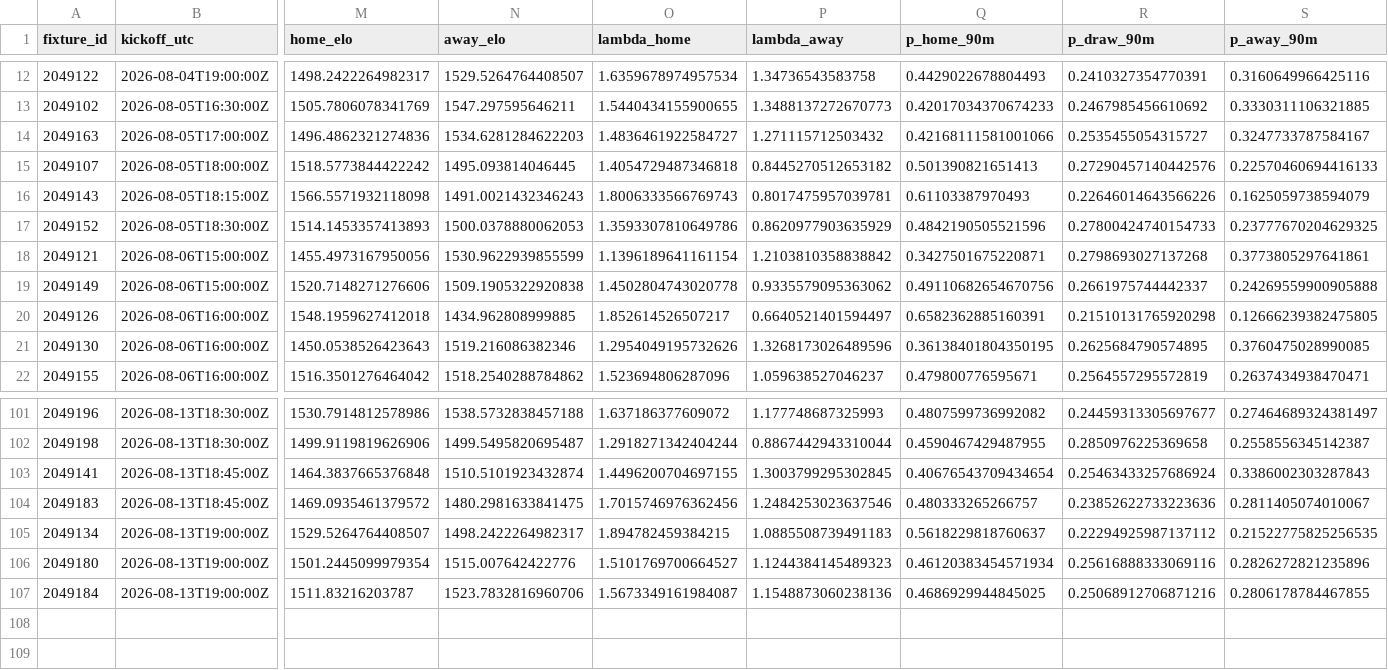
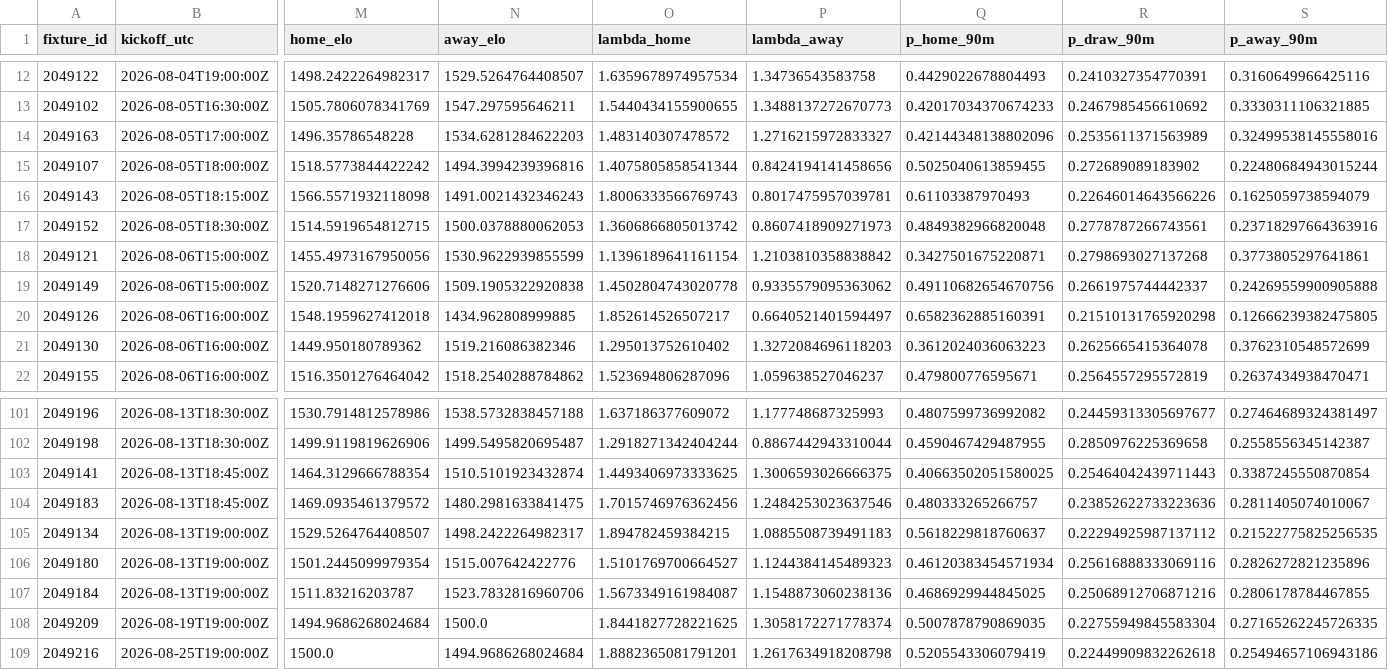
Before and after one commit to bogdasovandrej/xg-edge, a CSV file: reports/ucl_qualifying_predictions.csv, drawn as a sheet; only a part is shown, gaps mark what is left out; rows hold the shown columns only; the diff covers the shown part only; the diff names each change by its address in the sheet, - before the commit and + after, or states it on an @@ line.

```diff
--- a/reports/ucl_qualifying_predictions.csv
+++ b/reports/ucl_qualifying_predictions.csv
-M14 (home_elo): 1496.4862321274836
+M14 (home_elo): 1496.35786548228
-O14 (lambda_home): 1.4836461922584727
+O14 (lambda_home): 1.483140307478572
-P14 (lambda_away): 1.271115712503432
+P14 (lambda_away): 1.2716215972833327
-Q14 (p_home_90m): 0.42168111581001066
+Q14 (p_home_90m): 0.42144348138802096
-R14 (p_draw_90m): 0.2535455054315727
+R14 (p_draw_90m): 0.2535611371563989
-S14 (p_away_90m): 0.3247733787584167
+S14 (p_away_90m): 0.32499538145558016
-N15 (away_elo): 1495.093814046445
+N15 (away_elo): 1494.3994239396816
-O15 (lambda_home): 1.4054729487346818
+O15 (lambda_home): 1.4075805858541344
-P15 (lambda_away): 0.8445270512653182
+P15 (lambda_away): 0.8424194141458656
-Q15 (p_home_90m): 0.501390821651413
+Q15 (p_home_90m): 0.5025040613859455
-R15 (p_draw_90m): 0.27290457140442576
+R15 (p_draw_90m): 0.272689089183902
-S15 (p_away_90m): 0.22570460694416133
+S15 (p_away_90m): 0.22480684943015244
-M17 (home_elo): 1514.1453357413893
+M17 (home_elo): 1514.5919654812715
-O17 (lambda_home): 1.3593307810649786
+O17 (lambda_home): 1.3606866805013742
-P17 (lambda_away): 0.8620977903635929
+P17 (lambda_away): 0.8607418909271973
-Q17 (p_home_90m): 0.4842190505521596
+Q17 (p_home_90m): 0.4849382966820048
-R17 (p_draw_90m): 0.27800424740154733
+R17 (p_draw_90m): 0.2778787266743561
-S17 (p_away_90m): 0.23777670204629325
+S17 (p_away_90m): 0.23718297664363916
-M21 (home_elo): 1450.0538526423643
+M21 (home_elo): 1449.950180789362
-O21 (lambda_home): 1.2954049195732626
+O21 (lambda_home): 1.295013752610402
-P21 (lambda_away): 1.3268173026489596
+P21 (lambda_away): 1.3272084696118203
-Q21 (p_home_90m): 0.36138401804350195
+Q21 (p_home_90m): 0.3612024036063223
-R21 (p_draw_90m): 0.2625684790574895
+R21 (p_draw_90m): 0.2625665415364078
-S21 (p_away_90m): 0.3760475028990085
+S21 (p_away_90m): 0.3762310548572699
-M103 (home_elo): 1464.3837665376848
+M103 (home_elo): 1464.3129666788354
-O103 (lambda_home): 1.4496200704697155
+O103 (lambda_home): 1.4493406973333625
-P103 (lambda_away): 1.3003799295302845
+P103 (lambda_away): 1.3006593026666375
-Q103 (p_home_90m): 0.40676543709434654
+Q103 (p_home_90m): 0.40663502051580025
-R103 (p_draw_90m): 0.25463433257686924
+R103 (p_draw_90m): 0.25464042439711443
-S103 (p_away_90m): 0.3386002303287843
+S103 (p_away_90m): 0.3387245550870854
+row 108: 2049209 | 2026-08-19T19:00:00Z | 1494.9686268024684 | 1500.0 | 1.8441827728221625 | 1.3058172271778374 | 0.5007878790869035 | 0.22755949845583304 | 0.27165262245726335
+row 109: 2049216 | 2026-08-25T19:00:00Z | 1500.0 | 1494.9686268024684 | 1.8882365081791201 | 1.2617634918208798 | 0.5205543306079419 | 0.22449909832262618 | 0.25494657106943186
```
Also changed, not shown: 54 edited cells elsewhere in this file, reports/live/current_fixtures.csv, 7 other files.
